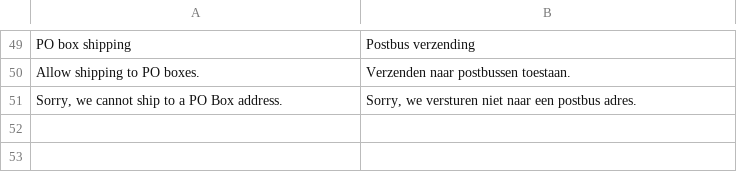
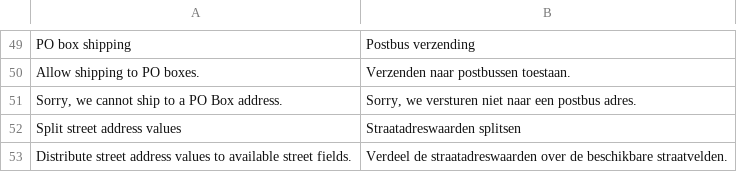
Before and after one commit to postcode-nl/PostcodeNl_Api_Magento2, a CSV file: i18n/nl_BE.csv, drawn as a sheet; only a part is shown, gaps mark what is left out; the diff names each change by its address in the sheet, - before the commit and + after, or states it on an @@ line.

Commit message:
Put street values in first street field by default, fixes #98
* Javascript settings now (only) available via checkoutProvider.
* Get config value or flag by path alias in StoreConfigHelper.
* Increase version to 3.5.0.

```diff
--- a/i18n/nl_BE.csv
+++ b/i18n/nl_BE.csv
+row 52: Split street address values | Straatadreswaarden splitsen
+row 53: Distribute street address values to available street fields. | Verdeel de straatadreswaarden over de beschikbare straatvelden.
```
Also changed, not shown: i18n/en_US.csv, i18n/nl_NL.csv, 19 other files.
